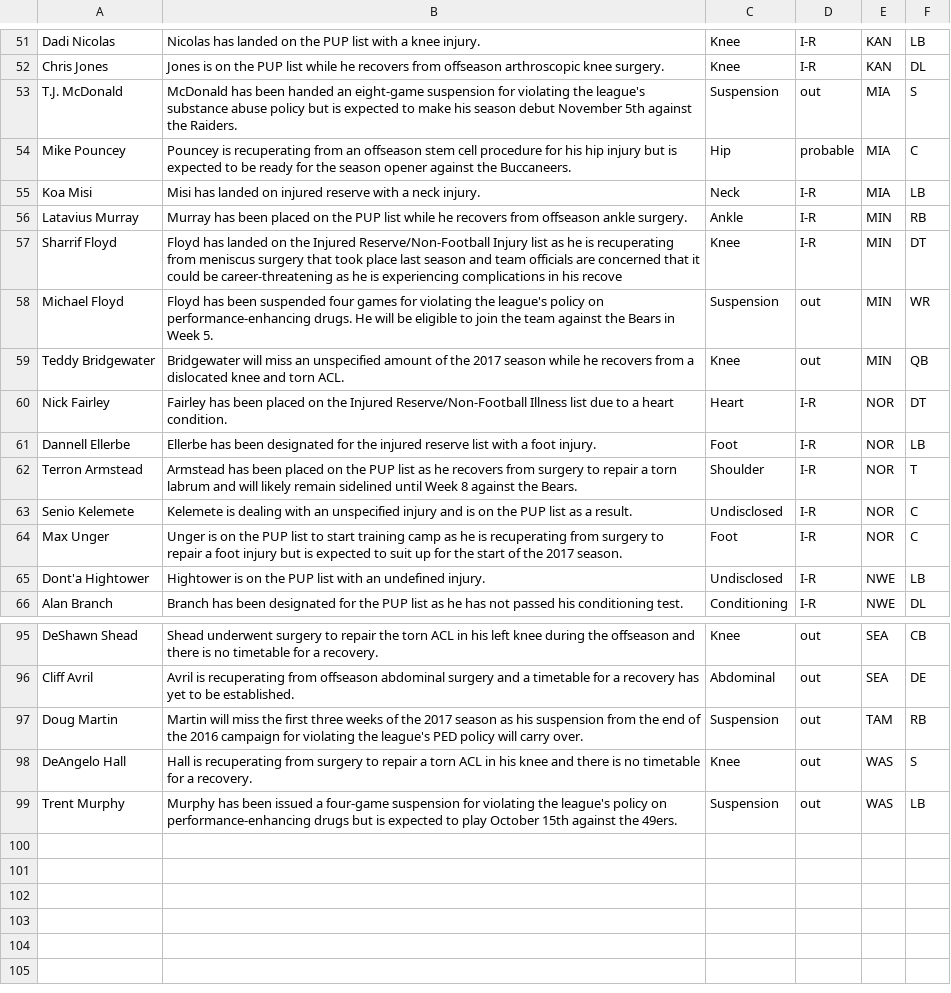
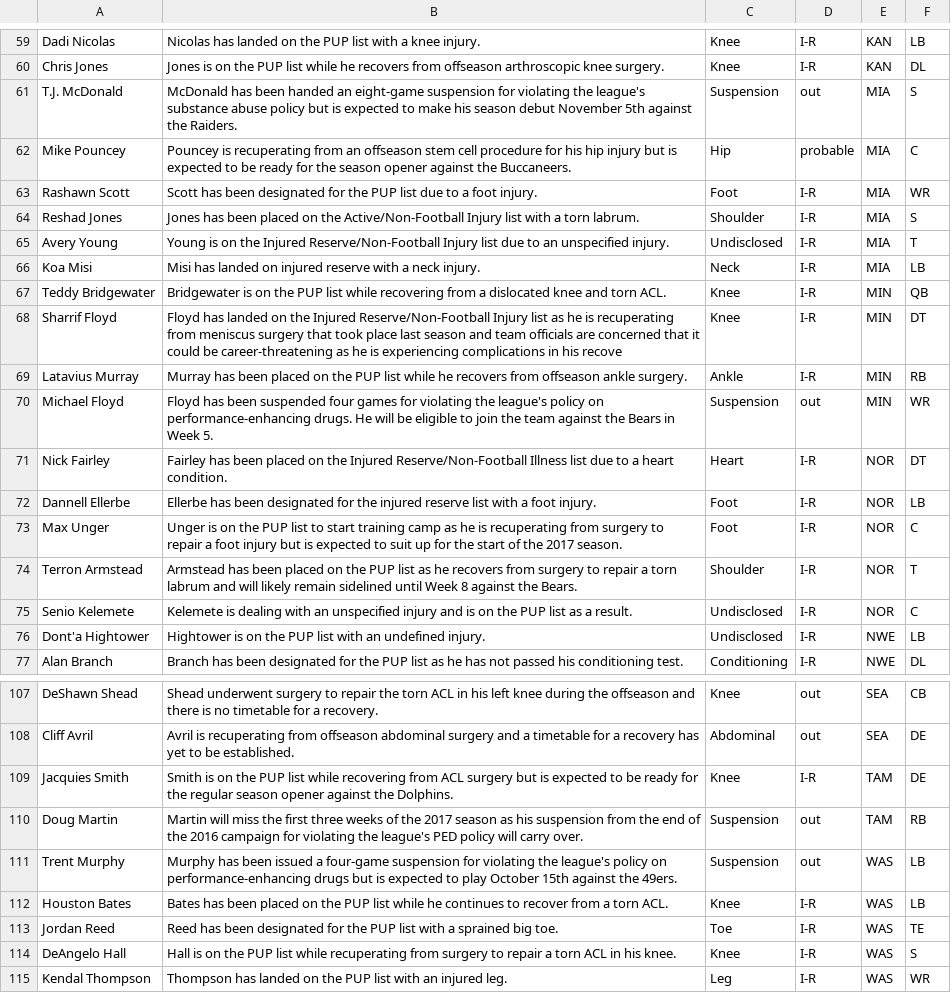
Before and after one commit to joshbegley/NFL-injuries, a CSV file: injuries.csv, drawn as a sheet; only a part is shown, gaps mark what is left out; the diff covers the shown part only.

Commit message:
automatic updates

```diff
--- a/injuries.csv
+++ b/injuries.csv
@@ -54,12 +62,15 @@ T.J. McDonald,McDonald has been handed an eight-game suspension for violating th
 Mike Pouncey,Pouncey is recuperating from an offseason stem cell procedure for his hip injury but is expected to be ready for the season opener against the Buccaneers.,Hip,probable,MIA,C
+Rashawn Scott,Scott has been designated for the PUP list due to a foot injury.,Foot,I-R,MIA,WR
+Reshad Jones,Jones has been placed on the Active/Non-Football Injury list with a torn labrum.,Shoulder,I-R,MIA,S
+Avery Young,Young is on the Injured Reserve/Non-Football Injury list due to an unspecified injury.,Undisclosed,I-R,MIA,T
 Koa Misi,Misi has landed on injured reserve with a neck injury.,Neck,I-R,MIA,LB
+Teddy Bridgewater,Bridgewater is on the PUP list while recovering from a dislocated knee and torn ACL.,Knee,I-R,MIN,QB
+Sharrif Floyd,Floyd has landed on the Injured Reserve/Non-Football Injury list as he is recuperating from meniscus surgery that took place last season and team officials are concerned that it could be career-threatening as he is experiencing complications in his recove,Knee,I-R,MIN,DT
 Latavius Murray,Murray has been placed on the PUP list while he recovers from offseason ankle surgery.,Ankle,I-R,MIN,RB
-Sharrif Floyd,Floyd has landed on the Injured Reserve/Non-Football Injury list as he is recuperating from meniscus surgery that took place last season and team officials are concerned that it could be career-threatening as he is experiencing complications in his recove,Knee,I-R,MIN,DT
 Michael Floyd,Floyd has been suspended four games for violating the league's policy on performance-enhancing drugs. He will be eligible to join the team against the Bears in Week 5.,Suspension,out,MIN,WR
-Teddy Bridgewater,Bridgewater will miss an unspecified amount of the 2017 season while he recovers from a dislocated knee and torn ACL.,Knee,out,MIN,QB
 Nick Fairley,Fairley has been placed on the Injured Reserve/Non-Football Illness list due to a heart condition.,Heart,I-R,NOR,DT
 Dannell Ellerbe,Ellerbe has been designated for the injured reserve list with a foot injury.,Foot,I-R,NOR,LB
+Max Unger,Unger is on the PUP list to start training camp as he is recuperating from surgery to repair a foot injury but is expected to suit up for the start of the 2017 season.,Foot,I-R,NOR,C
 Terron Armstead,Armstead has been placed on the PUP list as he recovers from surgery to repair a torn labrum and will likely remain sidelined until Week 8 against the Bears.,Shoulder,I-R,NOR,T
 Senio Kelemete,Kelemete is dealing with an unspecified injury and is on the PUP list as a result.,Undisclosed,I-R,NOR,C
-Max Unger,Unger is on the PUP list to start training camp as he is recuperating from surgery to repair a foot injury but is expected to suit up for the start of the 2017 season.,Foot,I-R,NOR,C
 Dont'a Hightower,Hightower is on the PUP list with an undefined injury.,Undisclosed,I-R,NWE,LB
@@ -96,4 +108,8 @@ DeShawn Shead,Shead underwent surgery to repair the torn ACL in his left knee du
 Cliff Avril,Avril is recuperating from offseason abdominal surgery and a timetable for a recovery has yet to be established.,Abdominal,out,SEA,DE
+Jacquies Smith,Smith is on the PUP list while recovering from ACL surgery but is expected to be ready for the regular season opener against the Dolphins.,Knee,I-R,TAM,DE
 Doug Martin,Martin will miss the first three weeks of the 2017 season as his suspension from the end of the 2016 campaign for violating the league's PED policy will carry over.,Suspension,out,TAM,RB
-DeAngelo Hall,Hall is recuperating from surgery to repair a torn ACL in his knee and there is no timetable for a recovery.,Knee,out,WAS,S
 Trent Murphy,Murphy has been issued a four-game suspension for violating the league's policy on performance-enhancing drugs but is expected to play October 15th against the 49ers.,Suspension,out,WAS,LB
+Houston Bates,Bates has been placed on the PUP list while he continues to recover from a torn ACL.,Knee,I-R,WAS,LB
+Jordan Reed,Reed has been designated for the PUP list with a sprained big toe.,Toe,I-R,WAS,TE
+DeAngelo Hall,Hall is on the PUP list while recuperating from surgery to repair a torn ACL in his knee.,Knee,I-R,WAS,S
+Kendal Thompson,Thompson has landed on the PUP list with an injured leg.,Leg,I-R,WAS,WR
```
Also changed, not shown: 10 added rows, 1 removed row, 4 moved rows and 2 edited cells elsewhere in this file.
